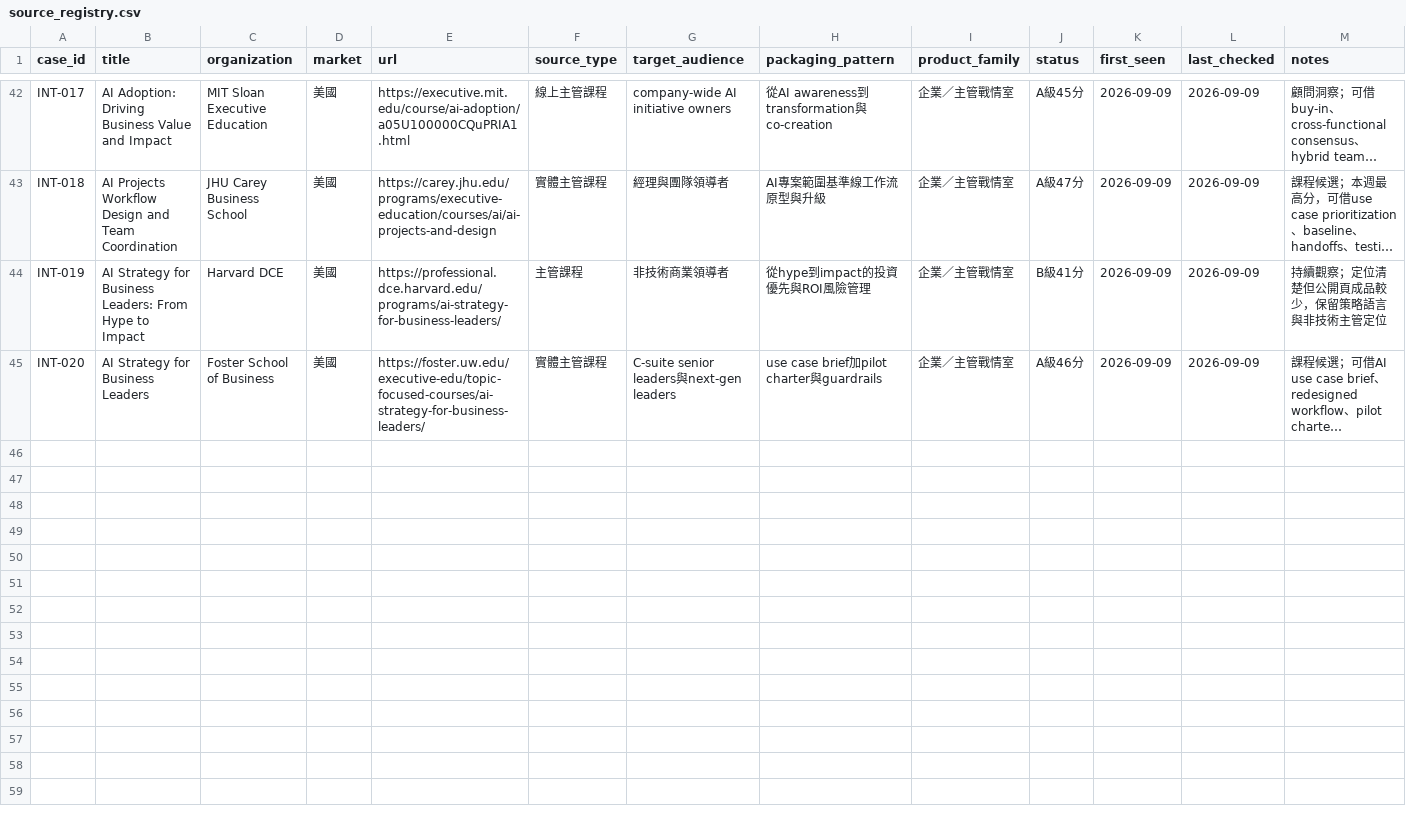
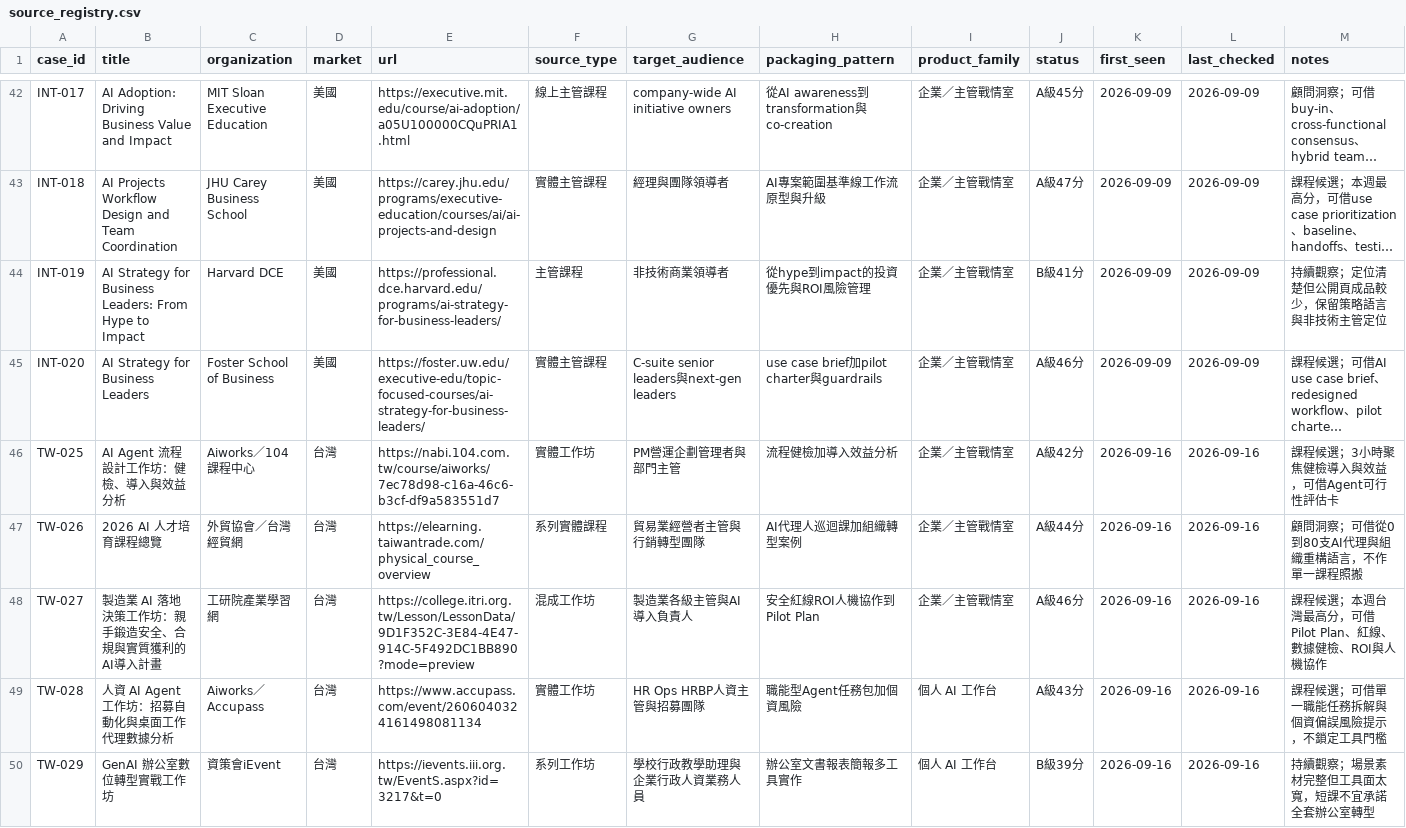
Before and after one commit to mandyaispace-glitch/ai-course-radar, a CSV file: source_registry.csv, drawn as a sheet; only a part is shown, gaps mark what is left out; long unchanged cells end in …; rows hold the shown columns only; the diff covers the shown part only; the diff names each change by its address in the sheet, - before the commit and + after, or states it on an @@ line.

Commit message:
Add 2026-09-16 course radar run

```diff
--- a/source_registry.csv
+++ b/source_registry.csv
+row 46: TW-025 | AI Agent 流程設計工作坊：健檢、導入與效益分析 | Aiworks／104課程中心 | 台灣 | https://nabi.104.com.tw/course/aiworks/7ec78d98-c16a-46c6-b3cf-df9a583551d7 | 實體工作坊 | PM營運企劃管理者與部門主管 | 流程健檢加導入效益分析 | 企業／主管戰情室 | A級42分 | 2026-09-16 | 2026-09-16 | 課程候選；3小時聚焦健檢導入與效益，可借Agent可行性評估卡
+row 47: TW-026 | 2026 AI 人才培育課程總覽 | 外貿協會／台灣經貿網 | 台灣 | https://elearning.taiwantrade.com/physical_course_overview | 系列實體課程 | 貿易業經營者主管與行銷轉型團隊 | AI代理人巡迴課加組織轉型案例 | 企業／主管戰情室 | A級44分 | 2026-09-16 | 2026-09-16 | 顧問洞察；可借從0到80支AI代理與組織重構語言，不作單一課程照搬
+row 48: TW-027 | 製造業 AI 落地決策工作坊：親手鍛造安全、合規與實質獲利的AI導入計畫 | 工研院產業學習網 | 台灣 | https://college.itri.org.tw/Lesson/LessonData/9D1F352C-3E84-4E47-914C-5F492DC1BB890?mode=preview | 混成工作坊 | 製造業各級主管與AI導入負責人 | 安全紅線ROI人機協作到Pilot Plan | 企業／主管戰情室 | A級46分 | 2026-09-16 | 2026-09-16 | 課程候選；本週台灣最高分，可借Pilot Plan、紅線、數據健檢、ROI與人機協作
+row 49: TW-028 | 人資 AI Agent 工作坊：招募自動化與桌面工作代理數據分析 | Aiworks／Accupass | 台灣 | https://www.accupass.com/event/2606040324161498081134 | 實體工作坊 | HR Ops HRBP人資主管與招募團隊 | 職能型Agent任務包加個資風險 | 個人 AI 工作台 | A級43分 | 2026-09-16 | 2026-09-16 | 課程候選；可借單一職能任務拆解與個資偏誤風險提示，不鎖定工具門檻
+row 50: TW-029 | GenAI 辦公室數位轉型實戰工作坊 | 資策會iEvent | 台灣 | https://ievents.iii.org.tw/EventS.aspx?id=3217&t=0 | 系列工作坊 | 學校行政教學助理與企業行政人資業務人員 | 辦公室文書報表簡報多工具實作 | 個人 AI 工作台 | B級39分 | 2026-09-16 | 2026-09-16 | 持續觀察；場景素材完整但工具面太寬，短課不宜承諾全套辦公室轉型
```
Also changed, not shown: 5 added rows elsewhere in this file, 4 other files.
